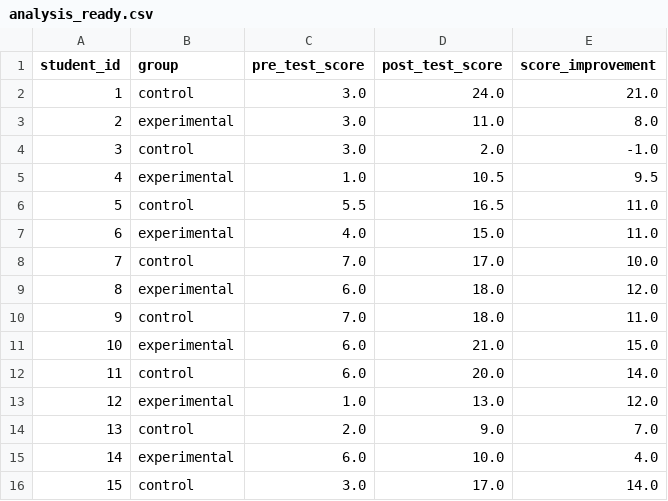
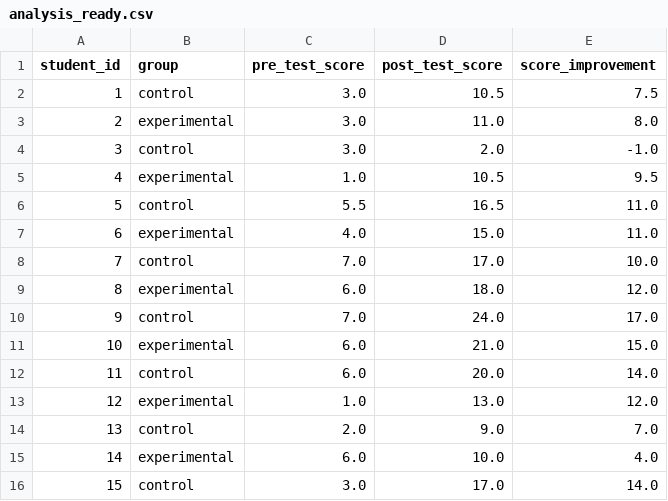
Before and after one commit to mranuraggarg/physics-instruction-study, a CSV file: data/processed/analysis_ready.csv, drawn as a sheet; only a part is shown.

```diff
--- a/data/processed/analysis_ready.csv
+++ b/data/processed/analysis_ready.csv
@@ -1,3 +1,3 @@
 student_id,group,pre_test_score,post_test_score,score_improvement
-1,control,3.0,24.0,21.0
+1,control,3.0,10.5,7.5
 2,experimental,3.0,11.0,8.0
@@ -9,3 +9,3 @@ student_id,group,pre_test_score,post_test_score,score_improvement
 8,experimental,6.0,18.0,12.0
-9,control,7.0,18.0,11.0
+9,control,7.0,24.0,17.0
 10,experimental,6.0,21.0,15.0
```
Also changed, not shown: data/processed/analysis_ready_corrected.csv, data/processed/combined_scores.csv, 11 other files.
